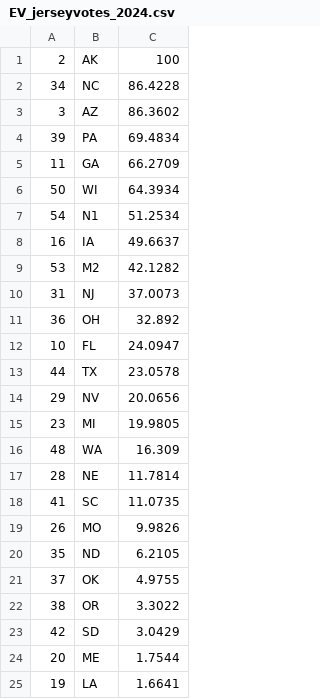
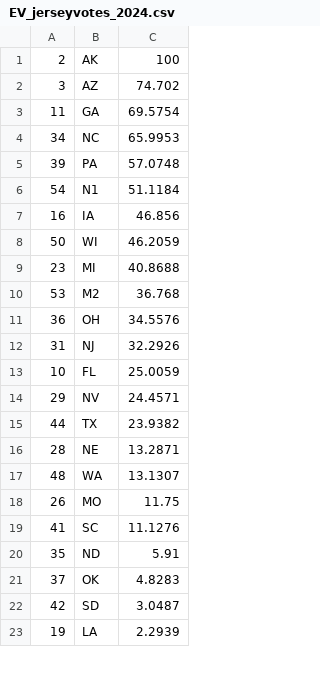
Before and after one commit to Princeton-Election-Consortium/data-backend, a CSV file: matlab/outputs/EV_jerseyvotes_2024.csv, drawn as a sheet; only a part is shown; the diff covers the shown part only.

```diff
--- a/matlab/outputs/EV_jerseyvotes_2024.csv
+++ b/matlab/outputs/EV_jerseyvotes_2024.csv
@@ -1,25 +1,23 @@
 2,AK,100
-34,NC,86.4228
-3,AZ,86.3602
-39,PA,69.4834
-11,GA,66.2709
-50,WI,64.3934
-54,N1,51.2534
-16,IA,49.6637
-53,M2,42.1282
-31,NJ,37.0073
-36,OH,32.892
-10,FL,24.0947
-44,TX,23.0578
-29,NV,20.0656
-23,MI,19.9805
-48,WA,16.309
-28,NE,11.7814
-41,SC,11.0735
-26,MO,9.9826
-35,ND,6.2105
-37,OK,4.9755
-38,OR,3.3022
-42,SD,3.0429
-20,ME,1.7544
-19,LA,1.6641
+3,AZ,74.702
+11,GA,69.5754
+34,NC,65.9953
+39,PA,57.0748
+54,N1,51.1184
+16,IA,46.856
+50,WI,46.2059
+23,MI,40.8688
+53,M2,36.768
+36,OH,34.5576
+31,NJ,32.2926
+10,FL,25.0059
+29,NV,24.4571
+44,TX,23.9382
+28,NE,13.2871
+48,WA,13.1307
+26,MO,11.75
+41,SC,11.1276
+35,ND,5.91
+37,OK,4.8283
+42,SD,3.0487
+19,LA,2.2939
```
Also changed, not shown: 8 added rows, 6 removed rows and 18 edited cells elsewhere in this file, matlab/outputs/EV_MM_table_2024.csv, matlab/outputs/EV_estimate_history_2024.csv, 25 other files.
